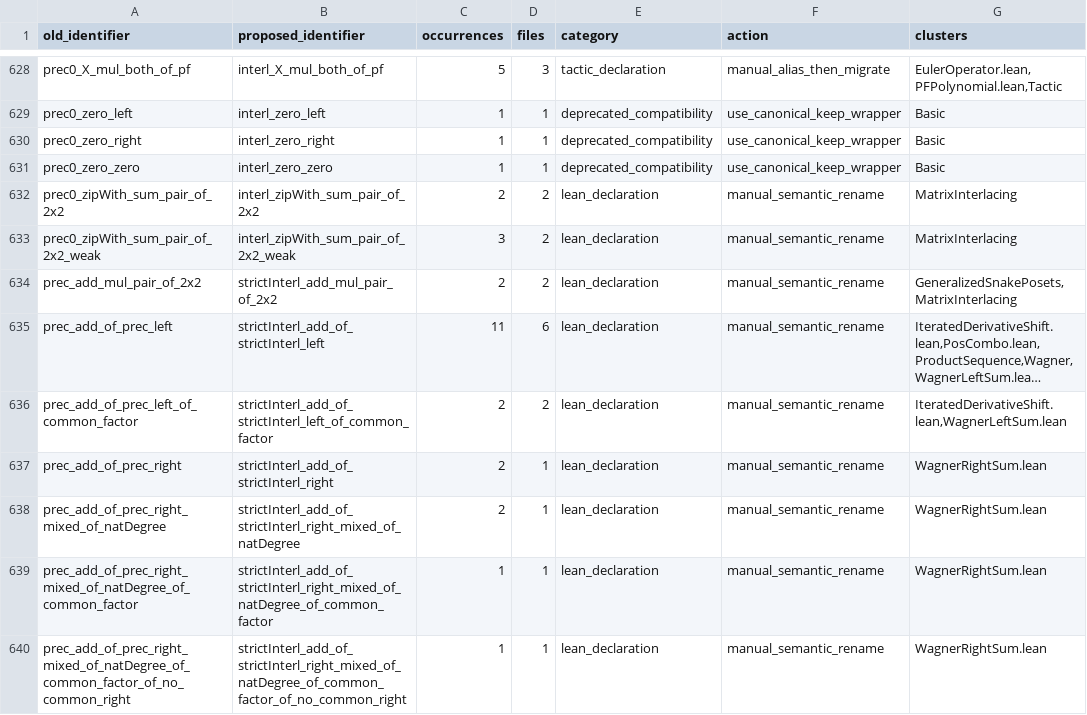
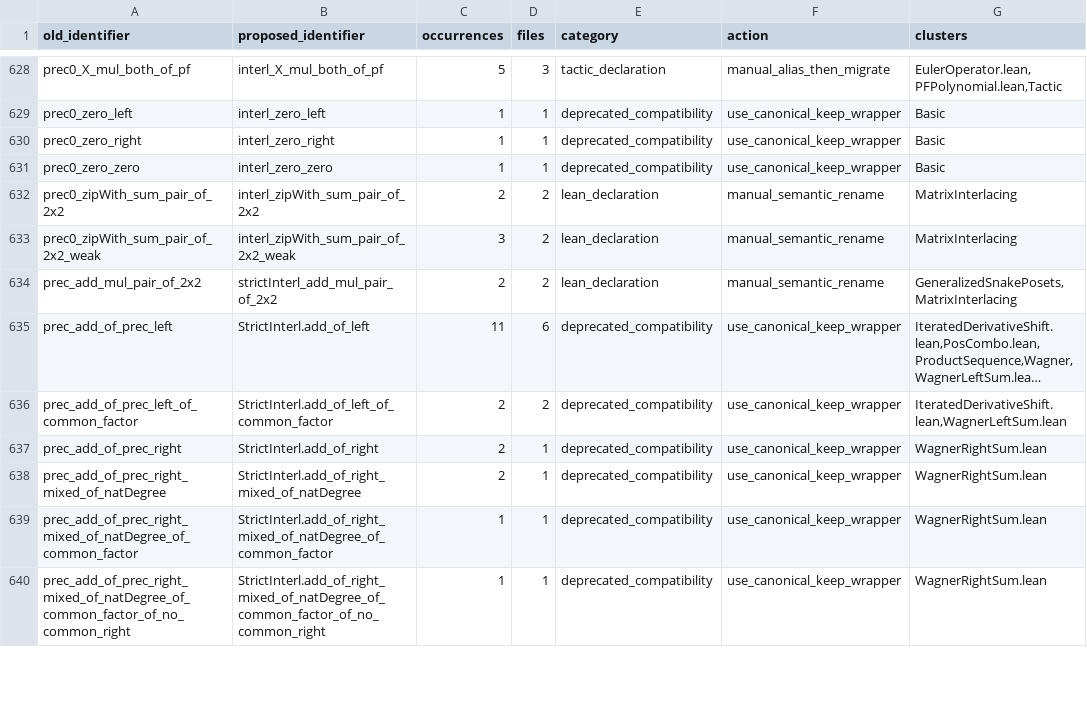
Before and after one commit to PerAlexandersson/RealRooted, a TSV file: suggestions/prec-interl-rename-inventory.tsv, drawn as a sheet; only a part is shown, gaps mark what is left out; long unchanged cells end in …; the diff covers the shown part only; the diff names each change by its address in the sheet, - before the commit and + after, or states it on an @@ line.

Commit message:
docs: reconcile Wagner-sum rename inventory

```diff
--- a/suggestions/prec-interl-rename-inventory.tsv
+++ b/suggestions/prec-interl-rename-inventory.tsv
-B635 (proposed_identifier): strictInterl_add_of_strictInterl_left
+B635 (proposed_identifier): StrictInterl.add_of_left
-E635:E640 (category): lean_declaration
+E635:E640 (category): deprecated_compatibility
-F635:F640 (action): manual_semantic_rename
+F635:F640 (action): use_canonical_keep_wrapper
-B636 (proposed_identifier): strictInterl_add_of_strictInterl_left_of_common_factor
+B636 (proposed_identifier): StrictInterl.add_of_left_of_common_factor
-B637 (proposed_identifier): strictInterl_add_of_strictInterl_right
+B637 (proposed_identifier): StrictInterl.add_of_right
-B638 (proposed_identifier): strictInterl_add_of_strictInterl_right_mixed_of_natDegree
+B638 (proposed_identifier): StrictInterl.add_of_right_mixed_of_natDegree
-B639 (proposed_identifier): strictInterl_add_of_strictInterl_right_mixed_of_natDegree_of_common_factor
+B639 (proposed_identifier): StrictInterl.add_of_right_mixed_of_natDegree_of_common_factor
-B640 (proposed_identifier): strictInterl_add_of_strictInterl_right_mixed_of_natDegree_of_common_factor_of_no_common_right
+B640 (proposed_identifier): StrictInterl.add_of_right_mixed_of_natDegree_of_common_factor_of_no_common_right
```
Also changed, not shown: 21 edited cells elsewhere in this file, 1 other file.
